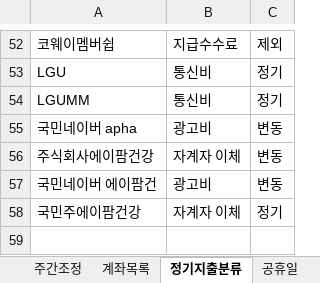
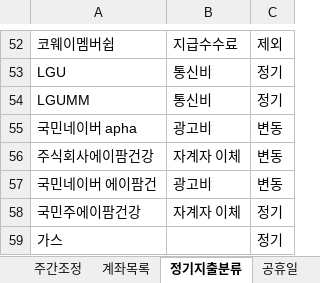
Before and after one commit to goldgarden9620419-maker/mynotes, an Excel workbook: 01-Projects/에이팜건강-주간자금계획-자동화/자금계획_자동화/04_기준파일/에이팜건강_자금계획_기준파일.xlsx, sheet 정기지출분류, drawn as a sheet; only a part is shown, gaps mark what is left out; values as stored, in another font and other column widths than the file's, no borders; the diff names each change by its address in the sheet, - before the commit and + after, or states it on an @@ line.

```diff
--- a/01-Projects/에이팜건강-주간자금계획-자동화/자금계획_자동화/04_기준파일/에이팜건강_자금계획_기준파일.xlsx (sheet 정기지출분류)
+++ b/01-Projects/에이팜건강-주간자금계획-자동화/자금계획_자동화/04_기준파일/에이팜건강_자금계획_기준파일.xlsx (sheet 정기지출분류)
+row 59: 가스 |  | 정기
```
Also changed, not shown: 7 other files.
